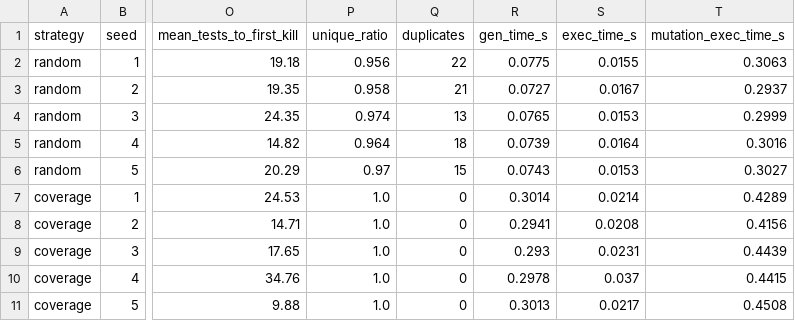
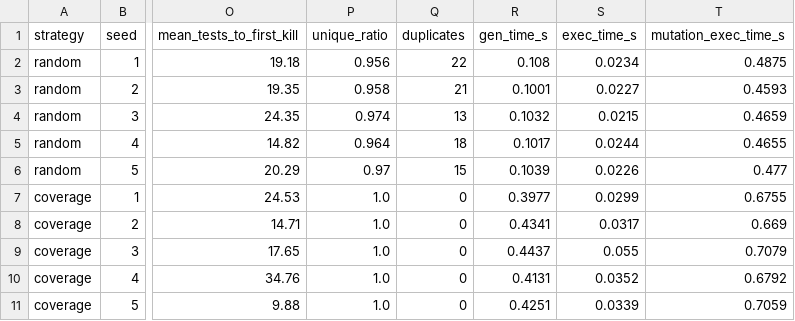
Before and after one commit to CapsuleFlyer/parcel-locker, a CSV file: results/summary_per_run.csv, drawn as a sheet; only a part is shown, gaps mark what is left out; the diff covers the shown part only; the diff names each change by its address in the sheet, - before the commit and + after, or states it on an @@ line.

```diff
--- a/results/summary_per_run.csv
+++ b/results/summary_per_run.csv
-R2 (gen_time_s): 0.0775
+R2 (gen_time_s): 0.108
-S2 (exec_time_s): 0.0155
+S2 (exec_time_s): 0.0234
-T2 (mutation_exec_time_s): 0.3063
+T2 (mutation_exec_time_s): 0.4875
-R3 (gen_time_s): 0.0727
+R3 (gen_time_s): 0.1001
-S3 (exec_time_s): 0.0167
+S3 (exec_time_s): 0.0227
-T3 (mutation_exec_time_s): 0.2937
+T3 (mutation_exec_time_s): 0.4593
-R4 (gen_time_s): 0.0765
+R4 (gen_time_s): 0.1032
-S4 (exec_time_s): 0.0153
+S4 (exec_time_s): 0.0215
-T4 (mutation_exec_time_s): 0.2999
+T4 (mutation_exec_time_s): 0.4659
-R5 (gen_time_s): 0.0739
+R5 (gen_time_s): 0.1017
-S5 (exec_time_s): 0.0164
+S5 (exec_time_s): 0.0244
-T5 (mutation_exec_time_s): 0.3016
+T5 (mutation_exec_time_s): 0.4655
-R6 (gen_time_s): 0.0743
+R6 (gen_time_s): 0.1039
-S6 (exec_time_s): 0.0153
+S6 (exec_time_s): 0.0226
-T6 (mutation_exec_time_s): 0.3027
+T6 (mutation_exec_time_s): 0.477
-R7 (gen_time_s): 0.3014
+R7 (gen_time_s): 0.3977
-S7 (exec_time_s): 0.0214
+S7 (exec_time_s): 0.0299
-T7 (mutation_exec_time_s): 0.4289
+T7 (mutation_exec_time_s): 0.6755
-R8 (gen_time_s): 0.2941
+R8 (gen_time_s): 0.4341
-S8 (exec_time_s): 0.0208
+S8 (exec_time_s): 0.0317
-T8 (mutation_exec_time_s): 0.4156
+T8 (mutation_exec_time_s): 0.669
-R9 (gen_time_s): 0.293
+R9 (gen_time_s): 0.4437
-S9 (exec_time_s): 0.0231
+S9 (exec_time_s): 0.055
-T9 (mutation_exec_time_s): 0.4439
+T9 (mutation_exec_time_s): 0.7079
-R10 (gen_time_s): 0.2978
+R10 (gen_time_s): 0.4131
-S10 (exec_time_s): 0.037
+S10 (exec_time_s): 0.0352
-T10 (mutation_exec_time_s): 0.4415
+T10 (mutation_exec_time_s): 0.6792
-R11 (gen_time_s): 0.3013
+R11 (gen_time_s): 0.4251
-S11 (exec_time_s): 0.0217
+S11 (exec_time_s): 0.0339
-T11 (mutation_exec_time_s): 0.4508
+T11 (mutation_exec_time_s): 0.7059
```
Also changed, not shown: 15 edited cells elsewhere in this file, results/mutant_runs.csv, results/mutants.csv, 31 other files.
